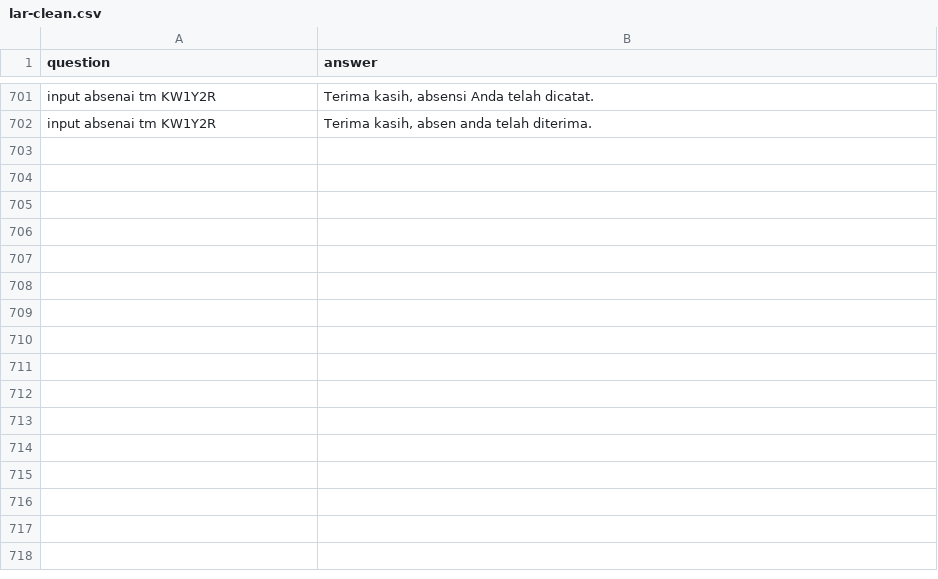
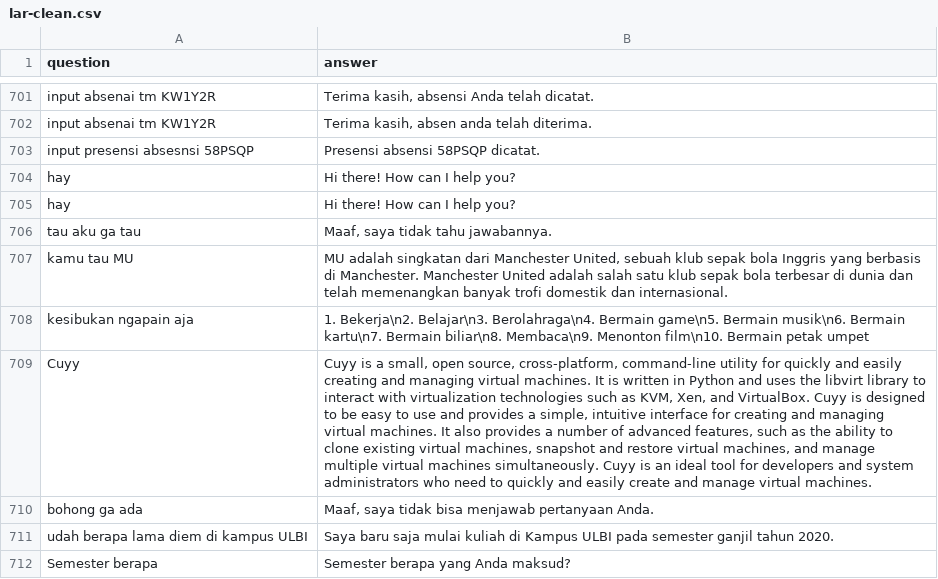
Before and after one commit to anakilang-ai/clean-dan-validasi-data, a CSV file: dataset/gilar-dataset/lar-clean.csv, drawn as a sheet; only a part is shown, gaps mark what is left out; the diff names each change by its address in the sheet, - before the commit and + after, or states it on an @@ line.

Commit message:
clean

```diff
--- a/dataset/gilar-dataset/lar-clean.csv
+++ b/dataset/gilar-dataset/lar-clean.csv
+row 703: input presensi absesnsi 58PSQP | Presensi absensi 58PSQP dicatat.
+row 704: hay | Hi there! How can I help you?
+row 705: hay | Hi there! How can I help you?
+row 706: tau aku ga tau | Maaf, saya tidak tahu jawabannya.
+row 707: kamu tau MU | MU adalah singkatan dari Manchester United, sebuah klub sepak bola Inggris yang berbasis di Manchester. Manchester United adalah salah satu klub sepak bola terbesar di dunia dan telah memenangkan banyak trofi domestik dan internasional.
+row 708: kesibukan ngapain aja | 1. Bekerja\n2. Belajar\n3. Berolahraga\n4. Bermain game\n5. Bermain musik\n6. Bermain kartu\n7. Bermain biliar\n8. Membaca\n9. Menonton film\n10. Bermain petak umpet
+row 709: Cuyy | Cuyy is a small, open source, cross-platform, command-line utility for quickly and easily creating and managing virtual machines. It is written in Python and uses the libvirt library to interact with virtualization technologies such as KVM, Xen, and VirtualBox. Cuyy is designed to be easy to use and provides a simple, intuitive interface for creating and managing virtual machines. It also provides a number of advanced features, such as the ability to clone existing virtual machines, snapshot and restore virtual machines, and manage multiple virtual machines simultaneously. Cuyy is an ideal tool for developers and system administrators who need to quickly and easily create and manage virtual machines.
+row 710: bohong ga ada | Maaf, saya tidak bisa menjawab pertanyaan Anda.
+row 711: udah berapa lama diem di kampus ULBI | Saya baru saja mulai kuliah di Kampus ULBI pada semester ganjil tahun 2020.
+row 712: Semester berapa | Semester berapa yang Anda maksud?
```
